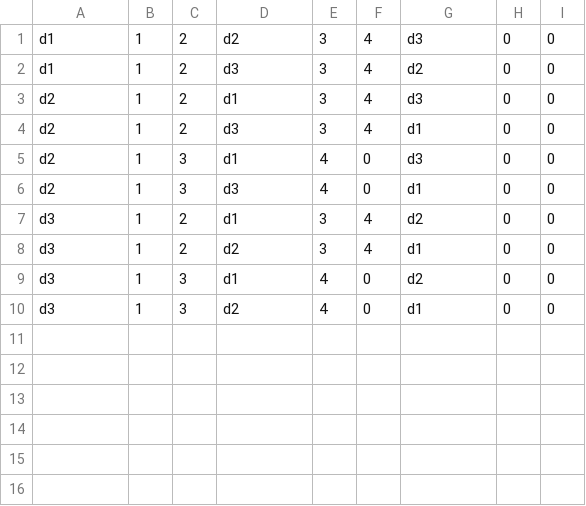
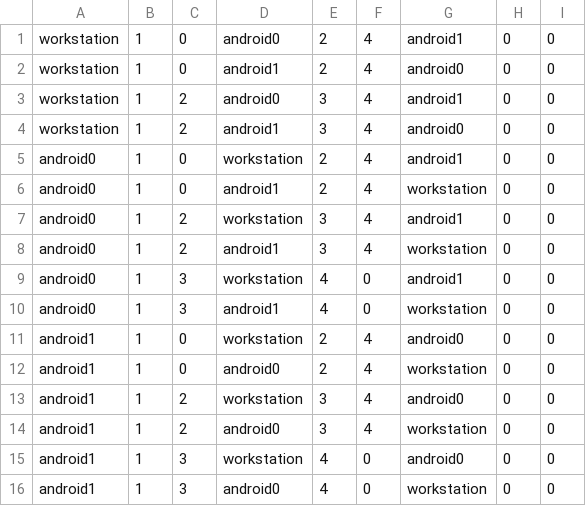
Before and after one commit to yellowbyte/distributed-ml-training-outdated, a CSV file: smart_config/SplitDevices.csv, drawn as a sheet.

Commit message:
update smart_config

```diff
--- a/smart_config/SplitDevices.csv
+++ b/smart_config/SplitDevices.csv
@@ -1,10 +1,16 @@
-d1	1	2	d2	3	4	d3	0	0
-d1	1	2	d3	3	4	d2	0	0
-d2	1	2	d1	3	4	d3	0	0
-d2	1	2	d3	3	4	d1	0	0
-d2	1	3	d1	4	0	d3	0	0
-d2	1	3	d3	4	0	d1	0	0
-d3	1	2	d1	3	4	d2	0	0
-d3	1	2	d2	3	4	d1	0	0
-d3	1	3	d1	4	0	d2	0	0
-d3	1	3	d2	4	0	d1	0	0
+workstation	1	0	android0	2	4	android1	0	0
+workstation	1	0	android1	2	4	android0	0	0
+workstation	1	2	android0	3	4	android1	0	0
+workstation	1	2	android1	3	4	android0	0	0
+android0	1	0	workstation	2	4	android1	0	0
+android0	1	0	android1	2	4	workstation	0	0
+android0	1	2	workstation	3	4	android1	0	0
+android0	1	2	android1	3	4	workstation	0	0
+android0	1	3	workstation	4	0	android1	0	0
+android0	1	3	android1	4	0	workstation	0	0
+android1	1	0	workstation	2	4	android0	0	0
+android1	1	0	android0	2	4	workstation	0	0
+android1	1	2	workstation	3	4	android0	0	0
+android1	1	2	android0	3	4	workstation	0	0
+android1	1	3	workstation	4	0	android0	0	0
+android1	1	3	android0	4	0	workstation	0	0
```
Also changed, not shown: 9 other files.
